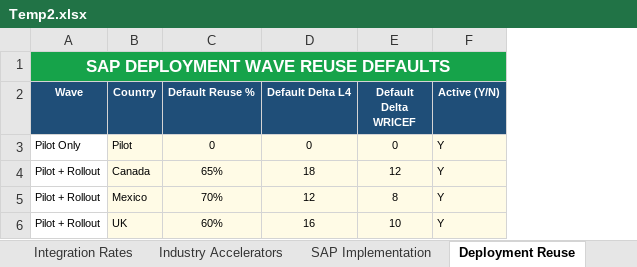
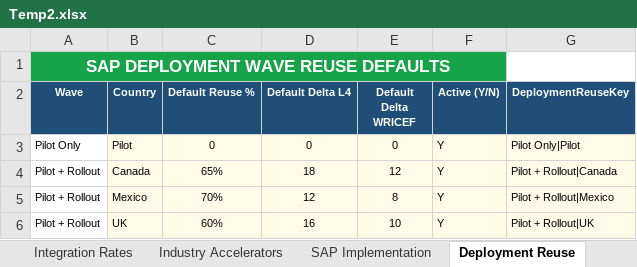
Before and after one commit to nachiketvs/PowerApps, an Excel workbook: Temp2.xlsx, sheet Deployment Reuse, drawn as a sheet; values as stored, in another font and other column widths than the file's, no borders; table styles not drawn; the diff names each change by its address in the sheet, - before the commit and + after, or states it on an @@ line.

```diff
--- a/Temp2.xlsx (sheet Deployment Reuse)
+++ b/Temp2.xlsx (sheet Deployment Reuse)
+column G (DeploymentReuseKey), rows 3-6: Pilot Only|Pilot | Pilot + Rollout|Canada | Pilot + Rollout|Mexico | Pilot + Rollout|UK
```
Also changed, not shown: sheet SAP Implementation, sheet Industry Accelerators, sheet Maximo Config, sheet Applicability Ratios, sheet SFDC Config, sheet Automation Rates, 1 more sheet.
